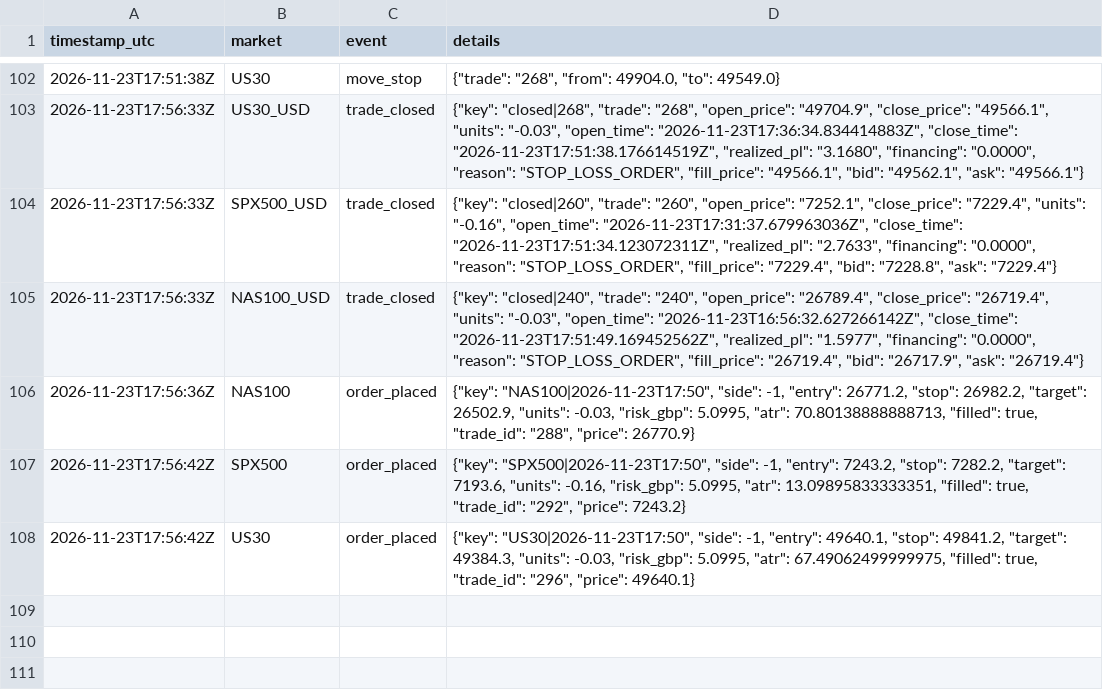
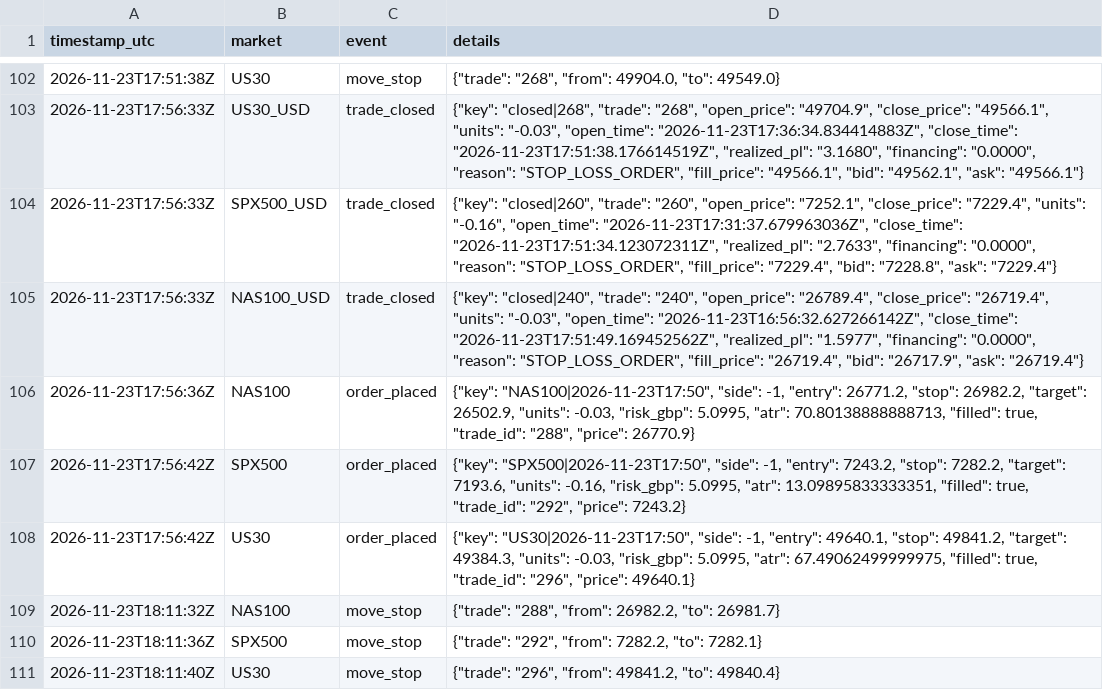
Before and after one commit to joemoney888/index, a CSV file: logs/index_events.csv, drawn as a sheet; only a part is shown, gaps mark what is left out.

Commit message:
index run 2026-11-23T18:11:40Z

```diff
--- a/logs/index_events.csv
+++ b/logs/index_events.csv
@@ -108 +108,4 @@ timestamp_utc,market,event,details
 2026-11-23T17:56:42Z,US30,order_placed,"{""key"": ""US30|2026-11-23T17:50"", ""side"": -1, ""entry"": 49640.1, ""stop"": 49841.2, ""target"": 49384.3, ""units"": -0.03, ""risk_gbp"": 5.0995, ""atr"": 67.49062499999975, ""filled"": true, ""trade_id"": ""296"", ""price"": 49640.1}"
+2026-11-23T18:11:32Z,NAS100,move_stop,"{""trade"": ""288"", ""from"": 26982.2, ""to"": 26981.7}"
+2026-11-23T18:11:36Z,SPX500,move_stop,"{""trade"": ""292"", ""from"": 7282.2, ""to"": 7282.1}"
+2026-11-23T18:11:40Z,US30,move_stop,"{""trade"": ""296"", ""from"": 49841.2, ""to"": 49840.4}"
```
